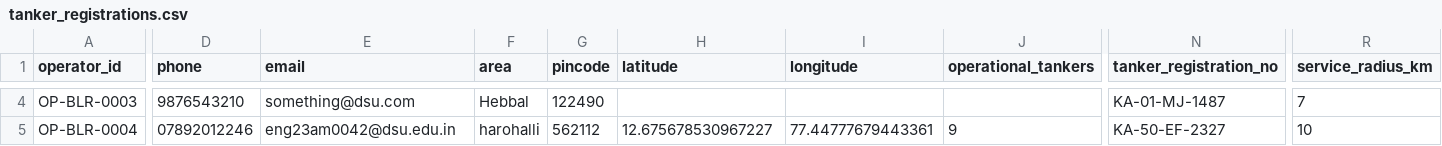
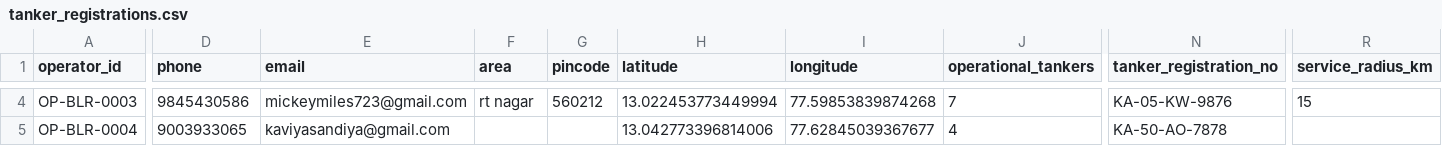
Before and after one commit to MohithMohan2004/JalSetu-STP-Management, a CSV file: database/tanker_registrations.csv, drawn as a sheet; only a part is shown, gaps mark what is left out; the diff covers the shown part only; the diff names each change by its address in the sheet, - before the commit and + after, or states it on an @@ line.

```diff
--- a/database/tanker_registrations.csv
+++ b/database/tanker_registrations.csv
-D4 (phone): 9876543210
+D4 (phone): 9845430586
-E4 (email): something@dsu.com
+E4 (email): mickeymiles723@gmail.com
-F4 (area): Hebbal
+F4 (area): rt nagar
-G4 (pincode): 122490
+G4 (pincode): 560212
-H4 (latitude): (empty)
+H4 (latitude): 13.022453773449994
-I4 (longitude): (empty)
+I4 (longitude): 77.59853839874268
-J4 (operational_tankers): (empty)
+J4 (operational_tankers): 7
-N4 (tanker_registration_no): KA-01-MJ-1487
+N4 (tanker_registration_no): KA-05-KW-9876
-R4 (service_radius_km): 7
+R4 (service_radius_km): 15
-D5 (phone): 07892012246
+D5 (phone): 9003933065
-E5 (email): eng23am0042@dsu.edu.in
+E5 (email): kaviyasandiya@gmail.com
-F5 (area): harohalli
+F5 (area): (empty)
-G5 (pincode): 562112
+G5 (pincode): (empty)
-H5 (latitude): 12.675678530967227
+H5 (latitude): 13.042773396814006
-I5 (longitude): 77.44777679443361
+I5 (longitude): 77.62845039367677
-J5 (operational_tankers): 9
+J5 (operational_tankers): 4
-N5 (tanker_registration_no): KA-50-EF-2327
+N5 (tanker_registration_no): KA-50-AO-7878
-R5 (service_radius_km): 10
+R5 (service_radius_km): (empty)
```
Also changed, not shown: 3 removed rows and 48 edited cells elsewhere in this file, database/orders.csv, database/stp_transfers.csv, 5 other files.
